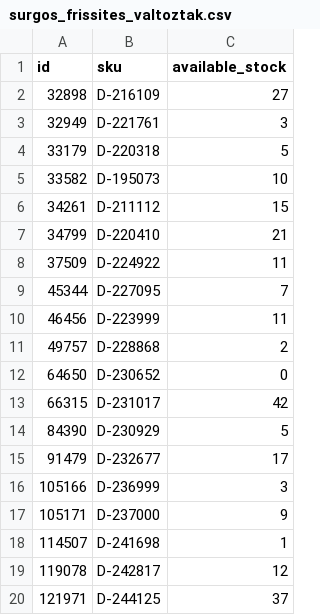
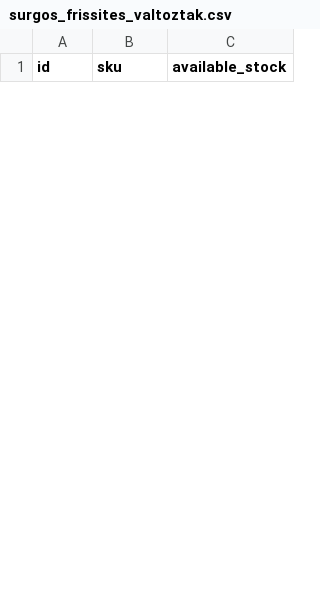
Before and after one commit to woogogo-pro/csv-karcsusito, a CSV file: surgos_frissites_valtoztak.csv, drawn as a sheet; only a part is shown; the diff covers the shown part only.

```diff
--- a/surgos_frissites_valtoztak.csv
+++ b/surgos_frissites_valtoztak.csv
@@ -1,20 +1 @@
 id;sku;available_stock
-32898;D-216109;27
-32949;D-221761;3
-33179;D-220318;5
-33582;D-195073;10
-34261;D-211112;15
-34799;D-220410;21
-37509;D-224922;11
-45344;D-227095;7
-46456;D-223999;11
-49757;D-228868;2
-64650;D-230652;0
-66315;D-231017;42
-84390;D-230929;5
-91479;D-232677;17
-105166;D-236999;3
-105171;D-237000;9
-114507;D-241698;1
-119078;D-242817;12
-121971;D-244125;37
```
Also changed, not shown: 11 added rows and 8 removed rows elsewhere in this file, karcsusitott_feed.csv.
